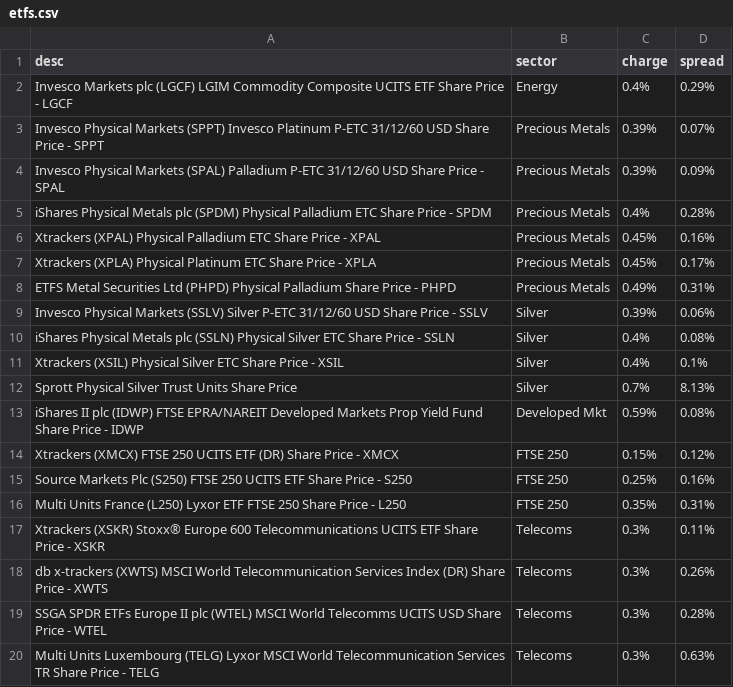
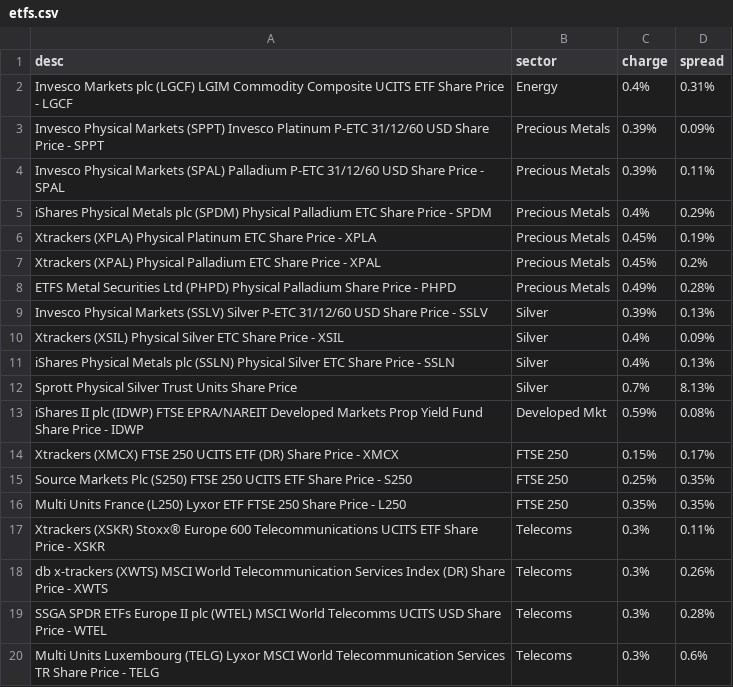
Before and after one commit to KqSMea8/picker, a CSV file: etfs.csv, drawn as a sheet.

```diff
--- a/etfs.csv
+++ b/etfs.csv
@@ -1,17 +1,17 @@
 desc,sector,charge,spread
-Invesco Markets plc (LGCF) LGIM Commodity Composite UCITS ETF Share Price - LGCF, Energy,0.4%,0.29%
-Invesco Physical Markets (SPPT) Invesco Platinum P-ETC 31/12/60 USD Share Price - SPPT, Precious Metals,0.39%,0.07%
-Invesco Physical Markets (SPAL) Palladium P-ETC 31/12/60 USD Share Price - SPAL, Precious Metals,0.39%,0.09%
-iShares Physical Metals plc (SPDM) Physical Palladium ETC Share Price - SPDM, Precious Metals,0.4%,0.28%
-Xtrackers (XPAL) Physical Palladium ETC Share Price - XPAL, Precious Metals,0.45%,0.16%
-Xtrackers (XPLA) Physical Platinum ETC Share Price - XPLA, Precious Metals,0.45%,0.17%
-ETFS Metal Securities Ltd (PHPD) Physical Palladium Share Price - PHPD, Precious Metals,0.49%,0.31%
-Invesco Physical Markets (SSLV) Silver P-ETC 31/12/60 USD Share Price - SSLV, Silver,0.39%,0.06%
-iShares Physical Metals plc (SSLN) Physical Silver ETC Share Price - SSLN, Silver,0.4%,0.08%
-Xtrackers (XSIL) Physical Silver ETC Share Price - XSIL, Silver,0.4%,0.1%
+Invesco Markets plc (LGCF) LGIM Commodity Composite UCITS ETF Share Price - LGCF, Energy,0.4%,0.31%
+Invesco Physical Markets (SPPT) Invesco Platinum P-ETC 31/12/60 USD Share Price - SPPT, Precious Metals,0.39%,0.09%
+Invesco Physical Markets (SPAL) Palladium P-ETC 31/12/60 USD Share Price - SPAL, Precious Metals,0.39%,0.11%
+iShares Physical Metals plc (SPDM) Physical Palladium ETC Share Price - SPDM, Precious Metals,0.4%,0.29%
+Xtrackers (XPLA) Physical Platinum ETC Share Price - XPLA, Precious Metals,0.45%,0.19%
+Xtrackers (XPAL) Physical Palladium ETC Share Price - XPAL, Precious Metals,0.45%,0.2%
+ETFS Metal Securities Ltd (PHPD) Physical Palladium Share Price - PHPD, Precious Metals,0.49%,0.28%
+Invesco Physical Markets (SSLV) Silver P-ETC 31/12/60 USD Share Price - SSLV, Silver,0.39%,0.13%
+Xtrackers (XSIL) Physical Silver ETC Share Price - XSIL, Silver,0.4%,0.09%
+iShares Physical Metals plc (SSLN) Physical Silver ETC Share Price - SSLN, Silver,0.4%,0.13%
 Sprott Physical Silver Trust Units Share Price, Silver,0.7%,8.13%
 iShares II plc (IDWP) FTSE EPRA/NAREIT Developed Markets Prop Yield Fund Share Price - IDWP, Developed Mkt,0.59%,0.08%
-Xtrackers (XMCX) FTSE 250 UCITS ETF (DR) Share Price - XMCX, FTSE 250,0.15%,0.12%
-Source Markets Plc (S250) FTSE 250 UCITS ETF Share Price - S250, FTSE 250,0.25%,0.16%
-Multi Units France (L250) Lyxor ETF FTSE 250 Share Price - L250, FTSE 250,0.35%,0.31%
+Xtrackers (XMCX) FTSE 250 UCITS ETF (DR) Share Price - XMCX, FTSE 250,0.15%,0.17%
+Source Markets Plc (S250) FTSE 250 UCITS ETF Share Price - S250, FTSE 250,0.25%,0.35%
+Multi Units France (L250) Lyxor ETF FTSE 250 Share Price - L250, FTSE 250,0.35%,0.35%
 Xtrackers (XSKR) Stoxx® Europe 600 Telecommunications UCITS ETF Share Price - XSKR, Telecoms,0.3%,0.11%
@@ -19,2 +19,2 @@ db x-trackers (XWTS) MSCI World Telecommunication Services Index (DR) Share Pric
 SSGA SPDR ETFs Europe II plc (WTEL) MSCI World Telecomms UCITS USD Share Price - WTEL, Telecoms,0.3%,0.28%
-Multi Units Luxembourg (TELG) Lyxor MSCI World Telecommunication Services TR Share Price - TELG, Telecoms,0.3%,0.63%
+Multi Units Luxembourg (TELG) Lyxor MSCI World Telecommunication Services TR Share Price - TELG, Telecoms,0.3%,0.6%
```
Also changed, not shown: etf_details.csv, etf_sectors.csv, 4 other files.
